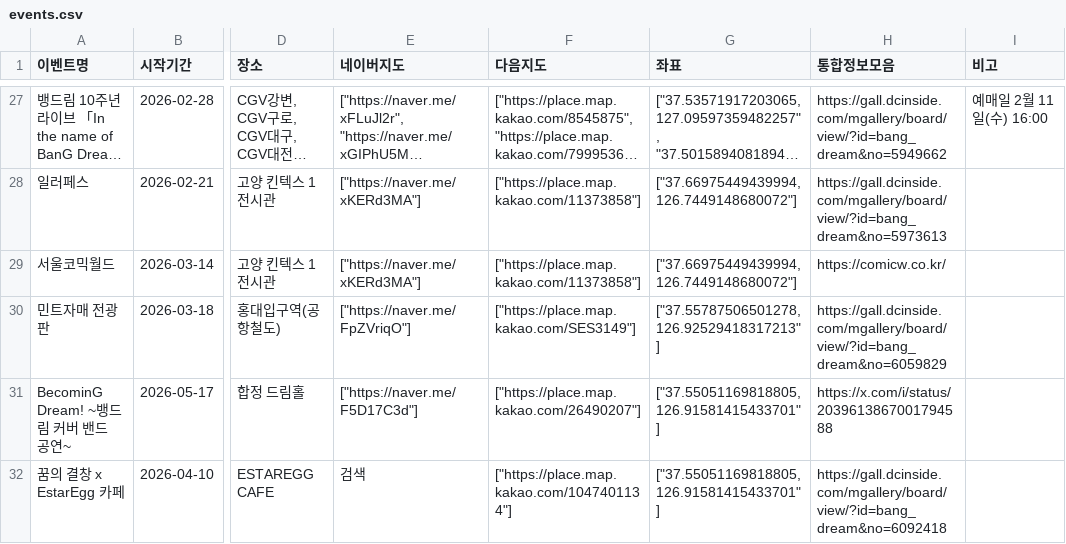
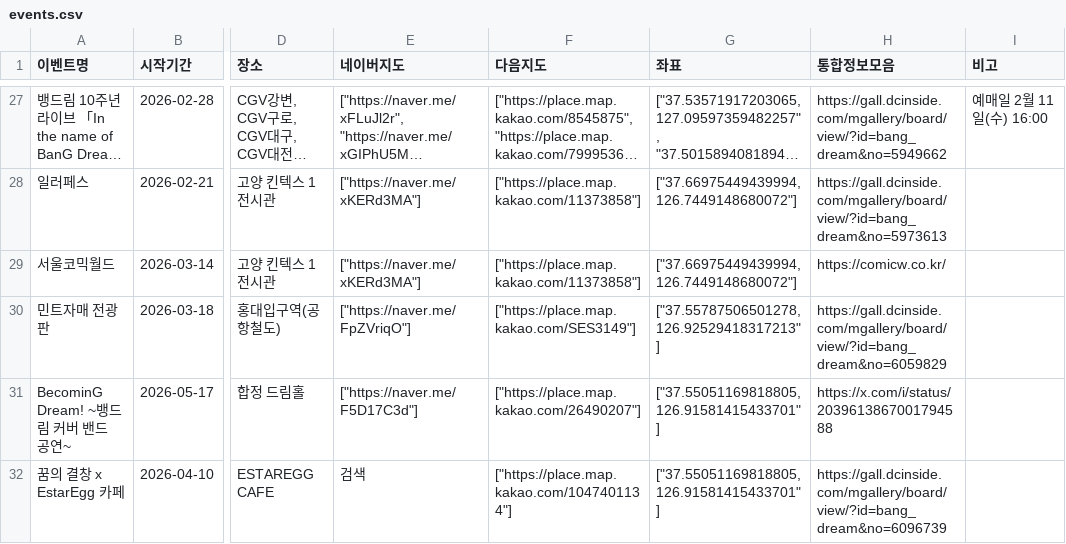
Before and after one commit to bandorigall/bangdream_events.github.io, a CSV file: events.csv, drawn as a sheet; only a part is shown, gaps mark what is left out; long unchanged cells end in …; the diff names each change by its address in the sheet, - before the commit and + after, or states it on an @@ line.

```diff
--- a/events.csv
+++ b/events.csv
-H32 (통합정보모음): https://gall.dcinside.com/mgallery/board/view/?id=bang_dream&no=6092418
+H32 (통합정보모음): https://gall.dcinside.com/mgallery/board/view/?id=bang_dream&no=6096739
```
Also changed, not shown: 1 other file.
